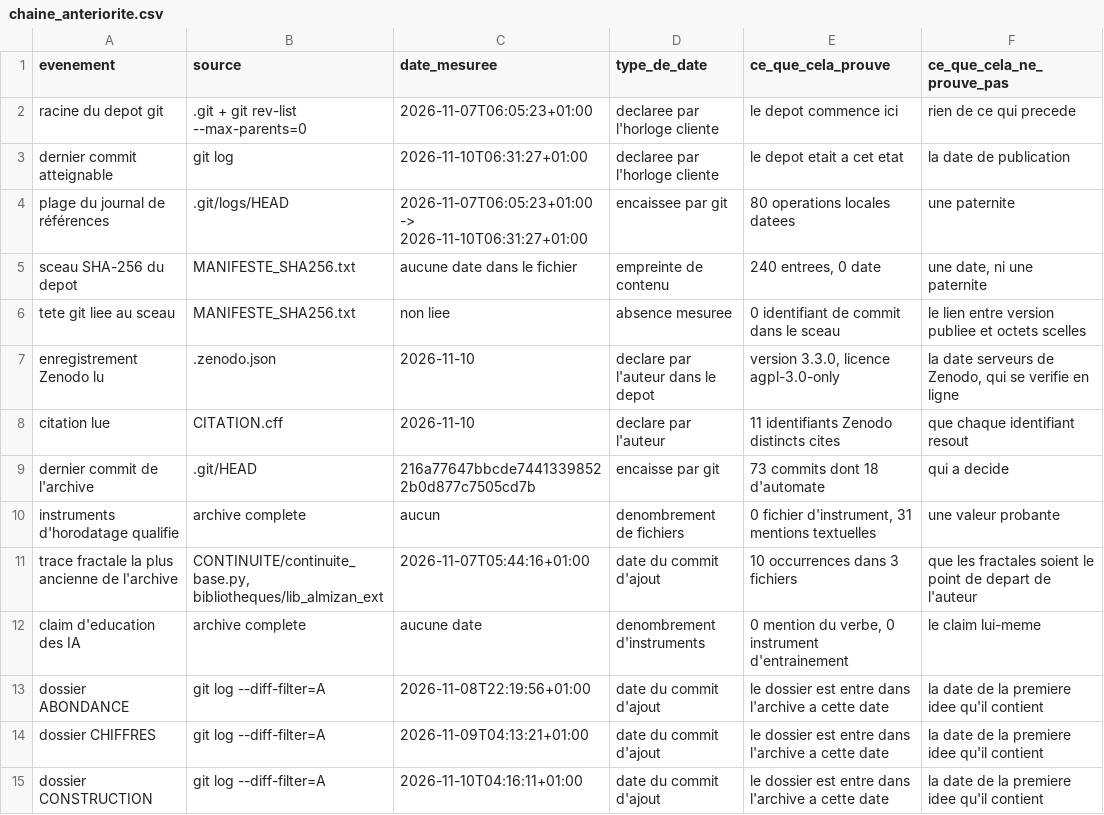
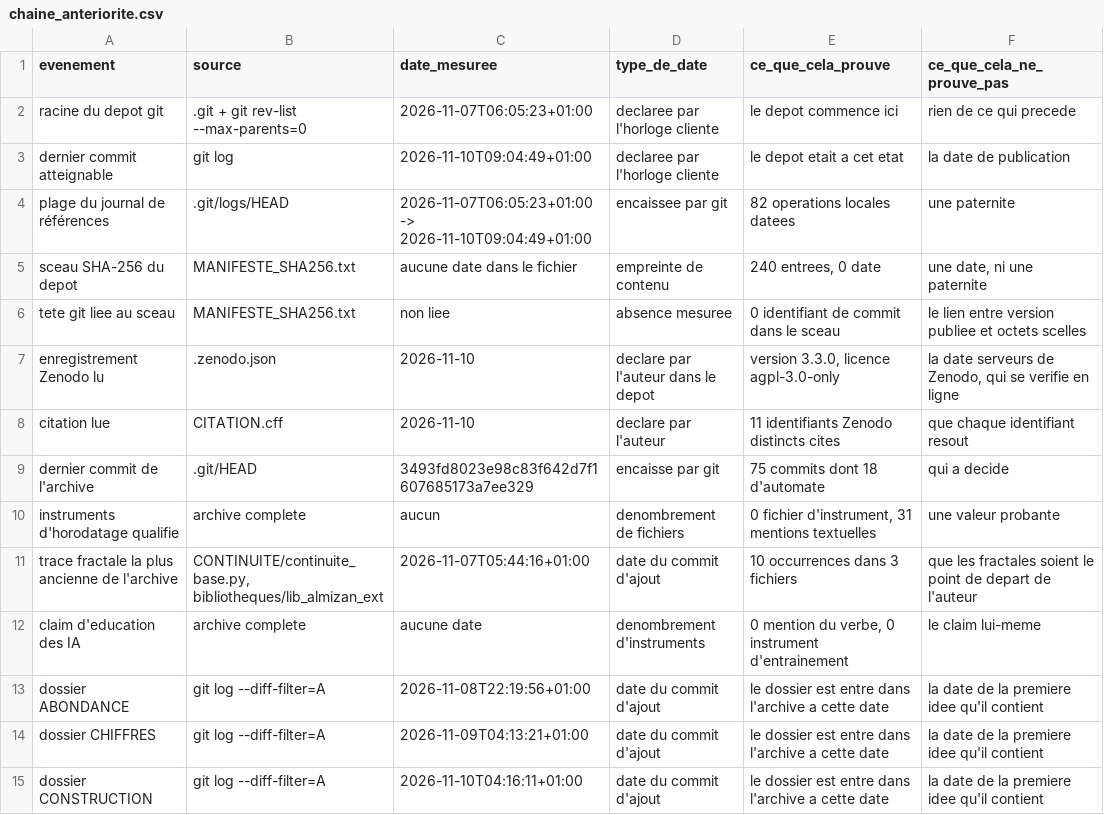
Before and after one commit to IMAM8MAHDI/AL-MIZAN-Quantum-Emulator, a CSV file: DECLARATION/artefacts/chaine_anteriorite.csv, drawn as a sheet; only a part is shown.

Commit message:
Reemet les artefacts apres la correction de C05

```diff
--- a/DECLARATION/artefacts/chaine_anteriorite.csv
+++ b/DECLARATION/artefacts/chaine_anteriorite.csv
@@ -2,4 +2,4 @@
 racine du depot git;.git + git rev-list --max-parents=0;2026-11-07T06:05:23+01:00;declaree par l'horloge cliente;le depot commence ici;rien de ce qui precede
-dernier commit atteignable;git log;2026-11-10T06:31:27+01:00;declaree par l'horloge cliente;le depot etait a cet etat;la date de publication
-plage du journal de références;.git/logs/HEAD;2026-11-07T06:05:23+01:00 -> 2026-11-10T06:31:27+01:00;encaissee par git;80 operations locales datees;une paternite
+dernier commit atteignable;git log;2026-11-10T09:04:49+01:00;declaree par l'horloge cliente;le depot etait a cet etat;la date de publication
+plage du journal de références;.git/logs/HEAD;2026-11-07T06:05:23+01:00 -> 2026-11-10T09:04:49+01:00;encaissee par git;82 operations locales datees;une paternite
 sceau SHA-256 du depot;MANIFESTE_SHA256.txt;aucune date dans le fichier;empreinte de contenu;240 entrees, 0 date;une date, ni une paternite
@@ -8,3 +8,3 @@ enregistrement Zenodo lu;.zenodo.json;2026-11-10;declare par l'auteur dans le de
 citation lue;CITATION.cff;2026-11-10;declare par l'auteur;11 identifiants Zenodo distincts cites;que chaque identifiant resout
-dernier commit de l'archive;.git/HEAD;216a77647bbcde74413398522b0d877c7505cd7b;encaisse par git;73 commits dont 18 d'automate;qui a decide
+dernier commit de l'archive;.git/HEAD;3493fd8023e98c83f642d7f1607685173a7ee329;encaisse par git;75 commits dont 18 d'automate;qui a decide
 instruments d'horodatage qualifie;archive complete;aucun;denombrement de fichiers;0 fichier d'instrument, 31 mentions textuelles;une valeur probante
```
Also changed, not shown: 6 other files.
